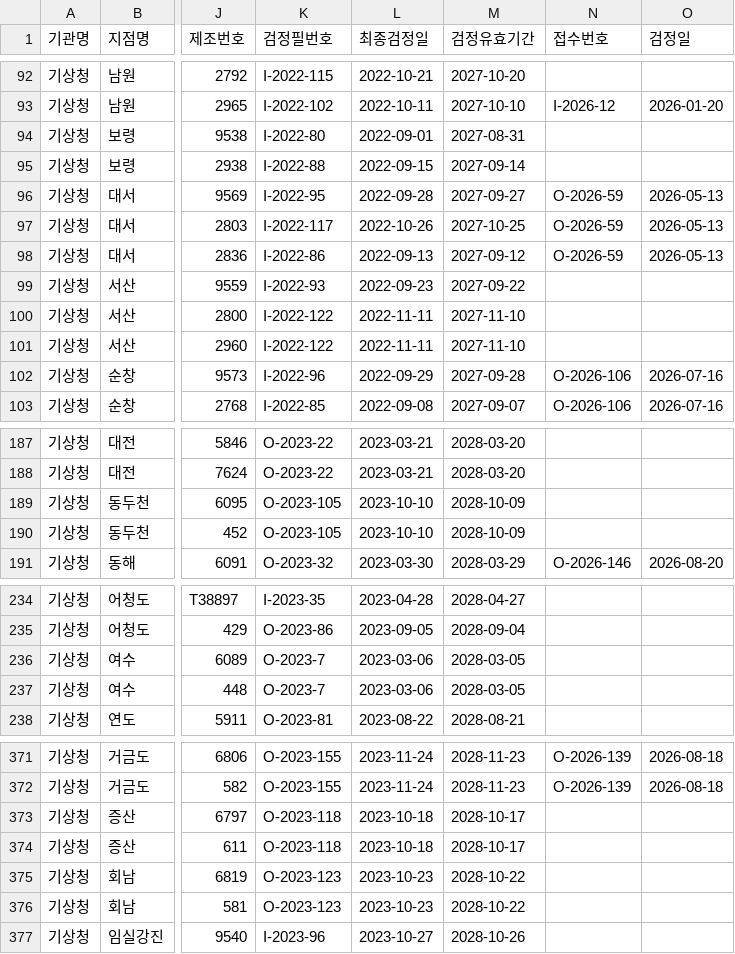
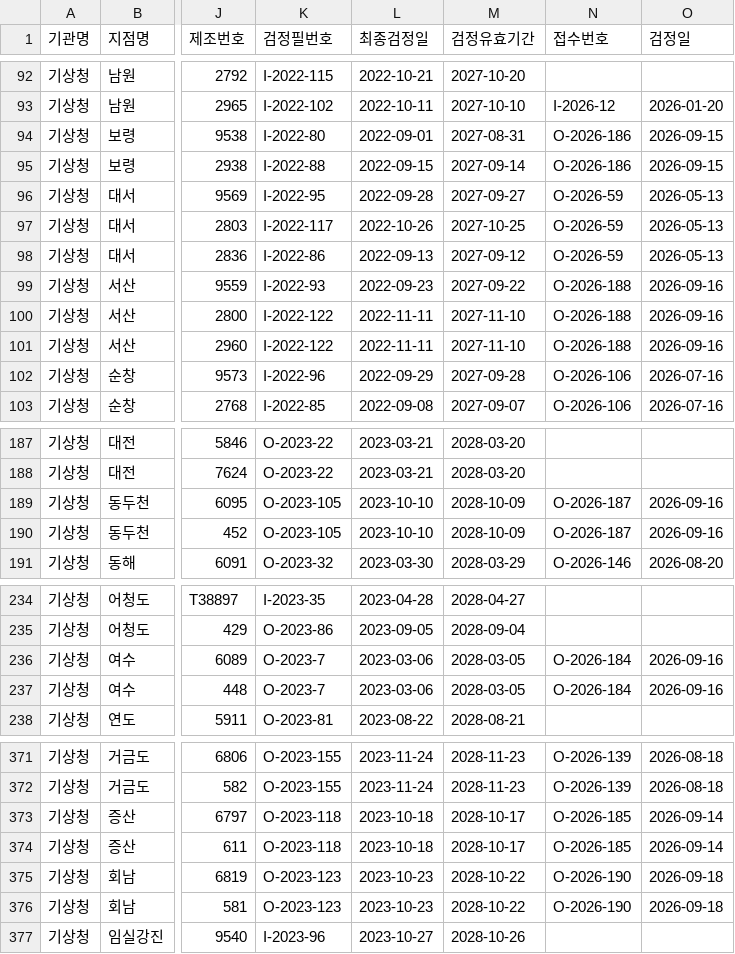
Before and after one commit to kmi-hoho/map, a CSV file: 검정대상.csv, drawn as a sheet; only a part is shown, gaps mark what is left out; the diff covers the shown part only; the diff names each change by its address in the sheet, - before the commit and + after, or states it on an @@ line.

Commit message:
Update 검정대상.csv

```diff
--- a/검정대상.csv
+++ b/검정대상.csv
-N94:N95 (접수번호): (empty)
+N94:N95 (접수번호): O-2026-186
-O94:O95 (검정일): (empty)
+O94:O95 (검정일): 2026-09-15
-N99:N101 (접수번호): (empty)
+N99:N101 (접수번호): O-2026-188
-O99:O101 (검정일): (empty)
+O99:O101 (검정일): 2026-09-16
-N189:N190 (접수번호): (empty)
+N189:N190 (접수번호): O-2026-187
-O189:O190 (검정일): (empty)
+O189:O190 (검정일): 2026-09-16
-N236:N237 (접수번호): (empty)
+N236:N237 (접수번호): O-2026-184
-O236:O237 (검정일): (empty)
+O236:O237 (검정일): 2026-09-16
-N373:N374 (접수번호): (empty)
+N373:N374 (접수번호): O-2026-185
-O373:O374 (검정일): (empty)
+O373:O374 (검정일): 2026-09-14
-N375:N376 (접수번호): (empty)
+N375:N376 (접수번호): O-2026-190
-O375:O376 (검정일): (empty)
+O375:O376 (검정일): 2026-09-18
```
Also changed, not shown: 10 edited cells elsewhere in this file.
